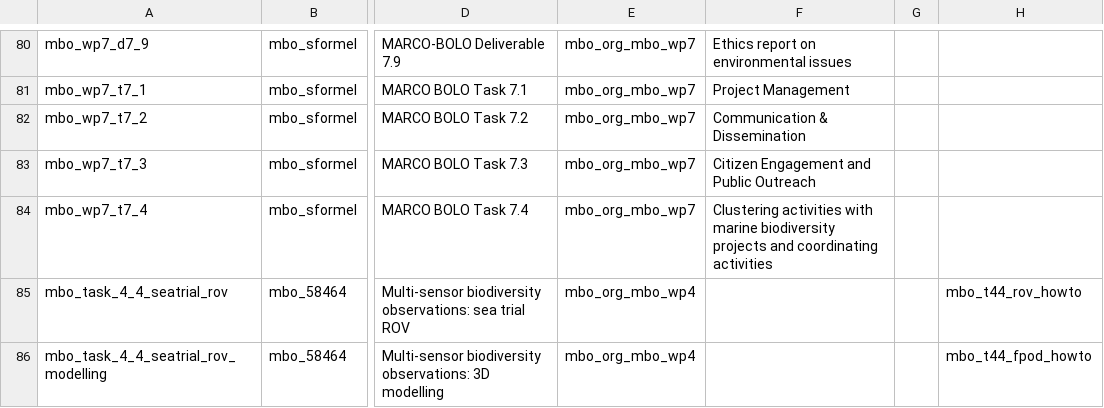
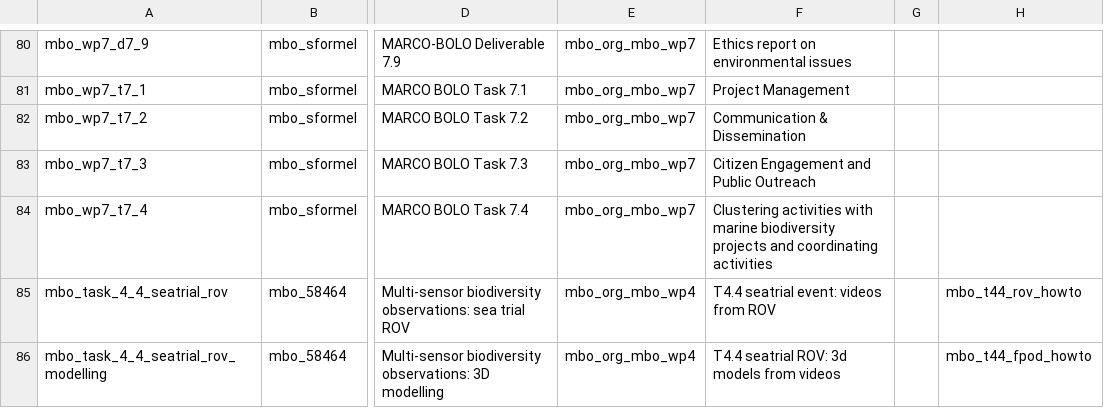
Before and after one commit to marco-bolo/csv-to-json-ld, a CSV file: data/Action.csv, drawn as a sheet; only a part is shown, gaps mark what is left out; the diff covers the shown part only; the diff names each change by its address in the sheet, - before the commit and + after, or states it on an @@ line.

```diff
--- a/data/Action.csv
+++ b/data/Action.csv
-F85: (empty)
+F85: T4.4 seatrial event: videos from ROV
-F86: (empty)
+F86: T4.4 seatrial ROV: 3d models from videos
```
Also changed, not shown: 2 added rows and 1 edited cell elsewhere in this file, data/Dataset.csv, data/HowTo.csv, 7 other files.
